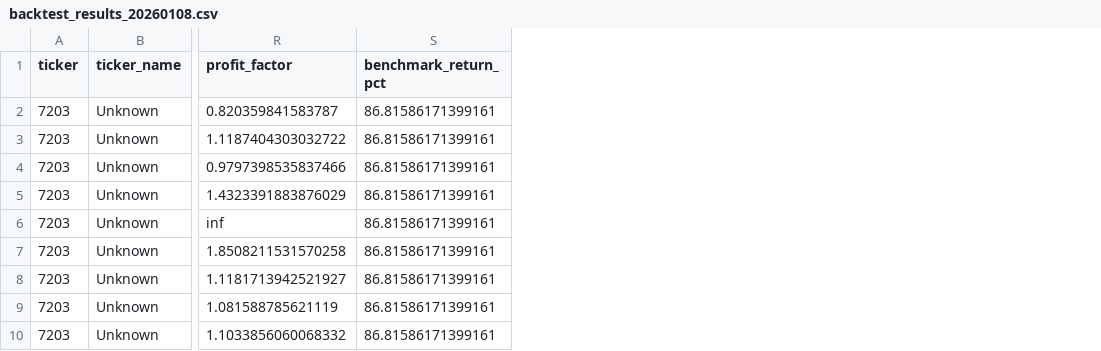
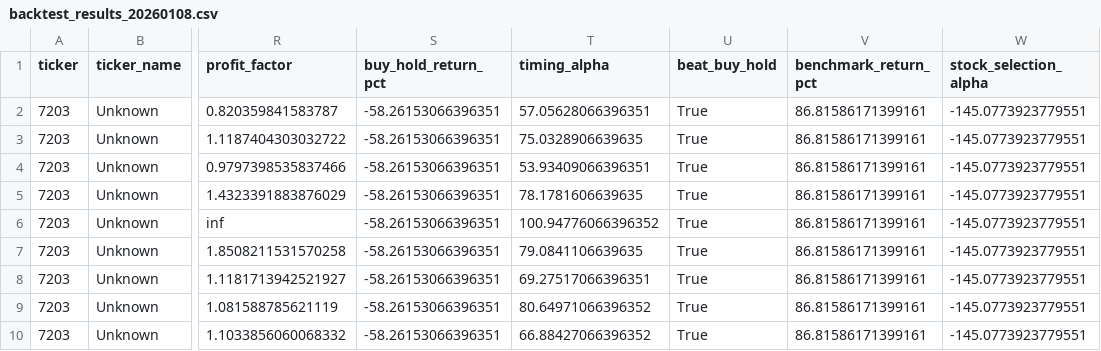
Before and after one commit to BCSZSZ/J-stock, a CSV file: backtest_results_20260108.csv, drawn as a sheet; only a part is shown, gaps mark what is left out; the diff names each change by its address in the sheet, - before the commit and + after, or states it on an @@ line.

Commit message:
Add dual benchmark system: separate timing vs stock selection
Major improvements:
- Fixed benchmark comparison flaw: TOPIX comparison was unfair for underperforming stocks
- Added Buy & Hold benchmark to evaluate pure timing ability
- Added Stock Selection Alpha to measure stock picking vs TOPIX

Key insights revealed:
- Toyota 7203 Buy&Hold: -58.26% (stock itself underperforms)
- TOPIX: +86.82%
- Best strategy (EnhancedScorer+ScoreBasedExit): +42.69%
  - Timing Alpha: +100.95% vs Buy&Hold  (strategy works!)
  - Stock Selection Alpha: -145.08% vs TOPIX  (wrong stock chosen)

This proves our strategies have strong timing ability (+50% to +100% vs B&H)
but were being unfairly compared to TOPIX benchmark.

New metrics:
- buy_hold_return_pct: Stock's passive return
- timing_alpha: Strategy return - Buy&Hold return (timing skill)
- stock_selection_alpha: Buy&Hold - TOPIX (stock picking skill)
- beat_buy_hold: Whether strategy beats passive holding

Documentation:
- Added STRATEGY_FAILURE_ANALYSIS.md with comprehensive 9-strategy analysis
- Identified improvement priorities (raise entry threshold, simplify exits)
- Separated timing ability from stock selection ability

Files modified:
- src/backtest/models.py: Added dual benchmark fields
- src/backtest/engine.py: Calculate Buy&Hold baseline
- start_backtest.py: Display both benchmarks in reports

```diff
--- a/backtest_results_20260108.csv
+++ b/backtest_results_20260108.csv
+column S (buy_hold_return_pct), rows 2-10: all -58.26153066396351
+column T (timing_alpha), rows 2-10: 57.05628066396351 | 75.0328906639635 | 53.93409066396351 | 78.1781606639635 | 100.94776066396352 | 79.0841106639635 | 69.27517066396351 | 80.64971066396352 | 66.88427066396352
+column U (beat_buy_hold), rows 2-10: all True
+column W (stock_selection_alpha), rows 2-10: all -145.0773923779551
```
Also changed, not shown: 5 other files.
